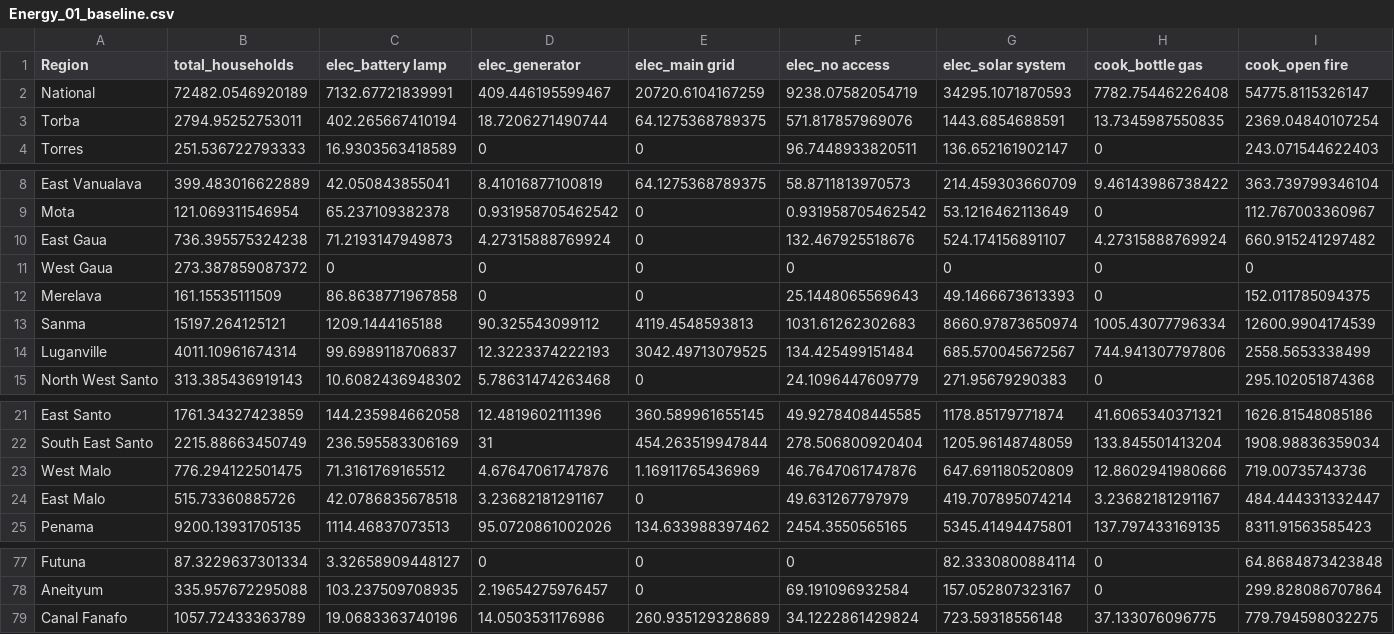
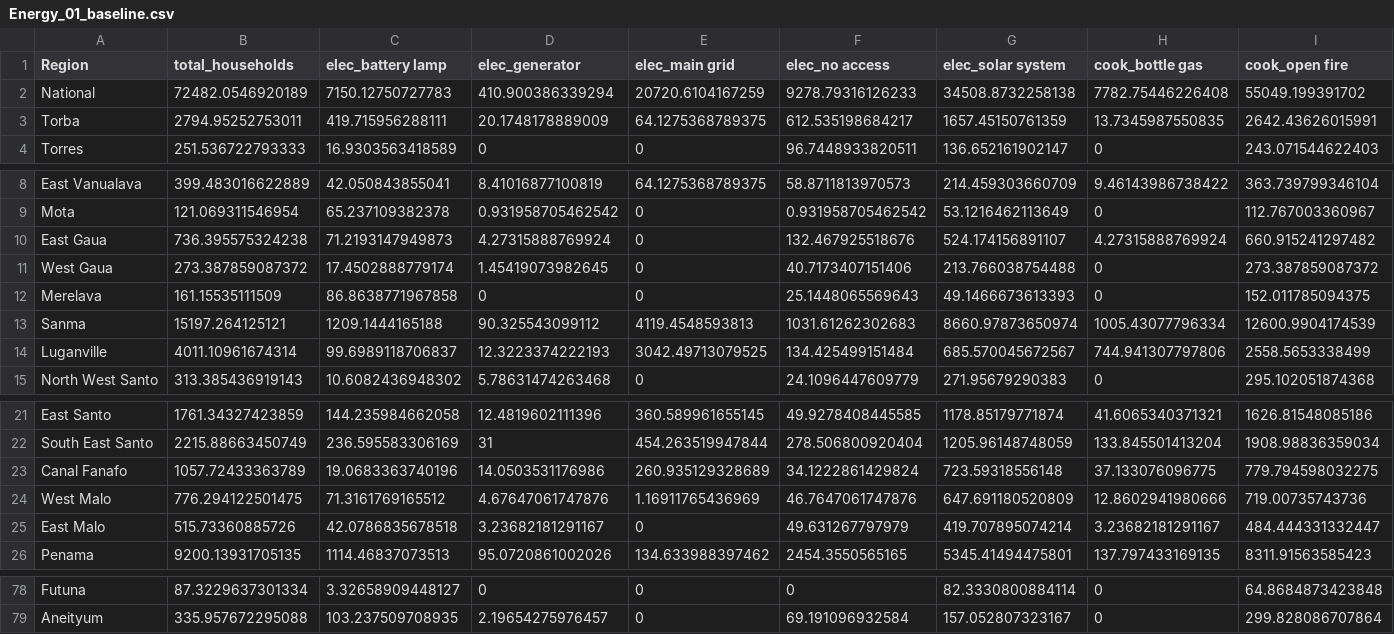
Before and after one commit to holtzy/vanuatu, a CSV file: output/Energy_01_baseline.csv, drawn as a sheet; only a part is shown, gaps mark what is left out; the diff names each change by its address in the sheet, - before the commit and + after, or states it on an @@ line.

```diff
--- a/output/Energy_01_baseline.csv
+++ b/output/Energy_01_baseline.csv
-C2 (elec_battery lamp): 7132.67721839991
+C2 (elec_battery lamp): 7150.12750727783
-D2 (elec_generator): 409.446195599467
+D2 (elec_generator): 410.900386339294
-F2 (elec_no access): 9238.07582054719
+F2 (elec_no access): 9278.79316126233
-G2 (elec_solar system): 34295.1071870593
+G2 (elec_solar system): 34508.8732258138
-I2 (cook_open fire): 54775.8115326147
+I2 (cook_open fire): 55049.199391702
-C3 (elec_battery lamp): 402.265667410194
+C3 (elec_battery lamp): 419.715956288111
-D3 (elec_generator): 18.7206271490744
+D3 (elec_generator): 20.1748178889009
-F3 (elec_no access): 571.817857969076
+F3 (elec_no access): 612.535198684217
-G3 (elec_solar system): 1443.6854688591
+G3 (elec_solar system): 1657.45150761359
-I3 (cook_open fire): 2369.04840107254
+I3 (cook_open fire): 2642.43626015991
-C11 (elec_battery lamp): 0
+C11 (elec_battery lamp): 17.4502888779174
-D11 (elec_generator): 0
+D11 (elec_generator): 1.45419073982645
-F11 (elec_no access): 0
+F11 (elec_no access): 40.7173407151406
-G11 (elec_solar system): 0
+G11 (elec_solar system): 213.766038754488
-I11 (cook_open fire): 0
+I11 (cook_open fire): 273.387859087372
@@ row 79 moved to row 23: Canal Fanafo @@
```
Also changed, not shown: output/Energy_03_resources_needed.csv, output/GenderProtection_01a_baseline_population.csv, 16 other files.
